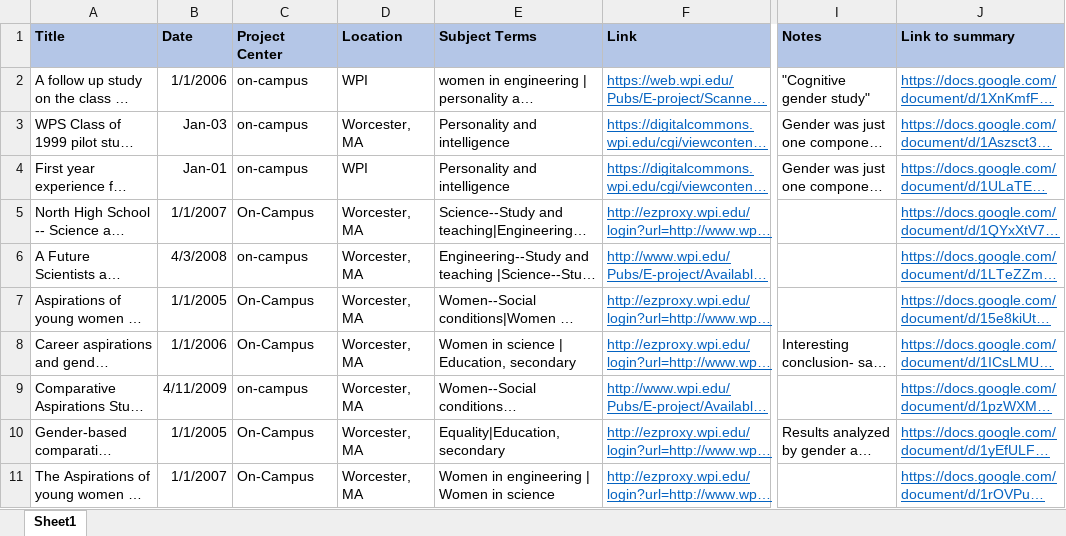
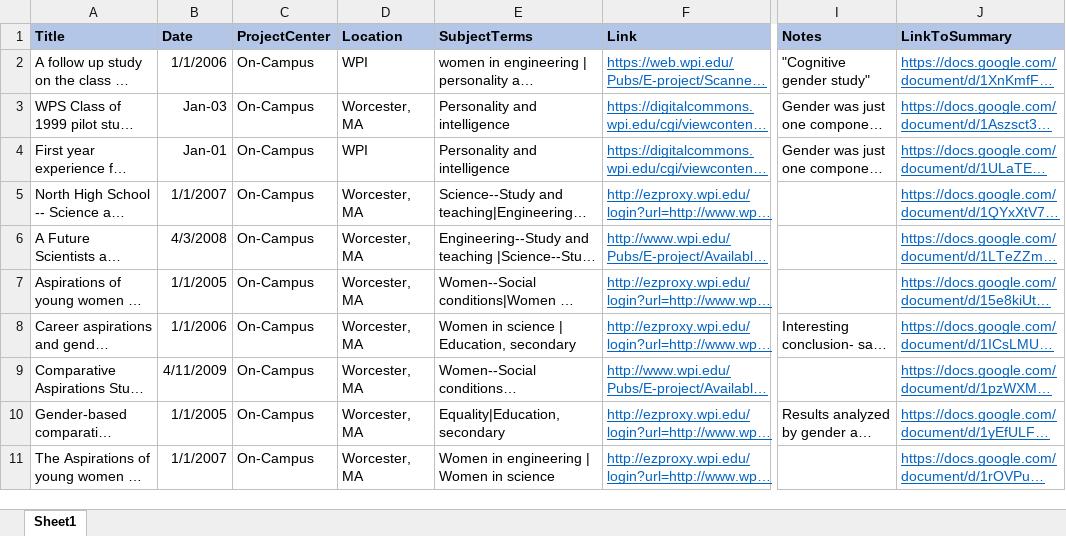
Before and after one commit to global-lab/Network, an Excel workbook: WIN Projects.xlsx, sheet Sheet1, drawn as a sheet; only a part is shown, gaps mark what is left out; long unchanged cells end in …; values as stored, in another font and other column widths than the file's, no borders; the diff covers the shown part only; the diff names each change by its address in the sheet, - before the commit and + after, or states it on an @@ line.

```diff
--- a/WIN Projects.xlsx (sheet Sheet1)
+++ b/WIN Projects.xlsx (sheet Sheet1)
-C1: Project Center
+C1: ProjectCenter
-E1: Subject Terms
+E1: SubjectTerms
-J1: Link to summary
+J1: LinkToSummary
-C2:C4 (ProjectCenter): on-campus
+C2:C4 (ProjectCenter): On-Campus
-C6 (ProjectCenter): on-campus
+C6 (ProjectCenter): On-Campus
-C9 (ProjectCenter): on-campus
+C9 (ProjectCenter): On-Campus
```
Also changed, not shown: 40 edited cells elsewhere in this sheet, 5 other files.
